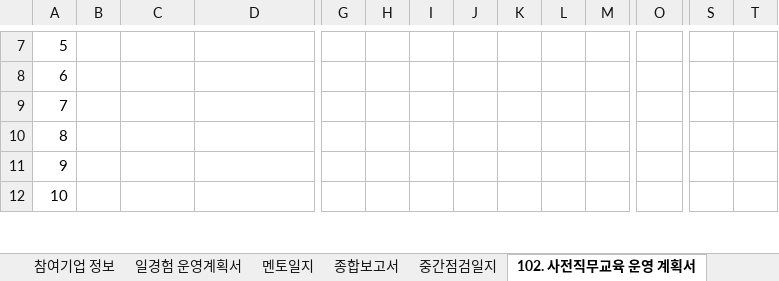
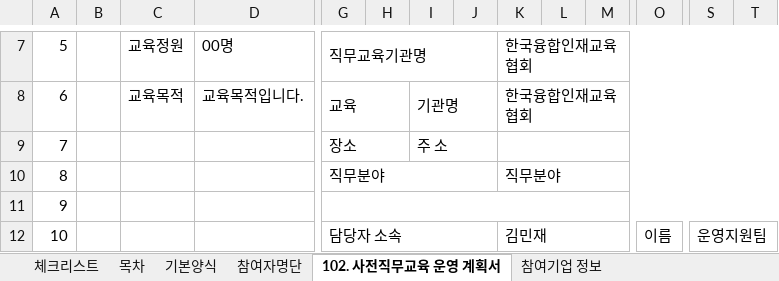
Before and after one commit to kjh5848/python_lab, an Excel workbook: 07. 한글 문서/한글 자동화_엑셀파일_kjh.xlsm, sheet 102. 사전직무교육 운영 계획서, drawn as a sheet; only a part is shown, gaps mark what is left out; values as stored, in another font and other column widths than the file's, no cell formats; charts and pictures not drawn; the diff covers the shown part only; the diff names each change by its address in the sheet, - before the commit and + after, or states it on an @@ line.

```diff
--- a/07. 한글 문서/한글 자동화_엑셀파일_kjh.xlsm (sheet 102. 사전직무교육 운영 계획서)
+++ b/07. 한글 문서/한글 자동화_엑셀파일_kjh.xlsm (sheet 102. 사전직무교육 운영 계획서)
-sheet tab: 일경험 운영계획서
-sheet tab: 멘토일지
-sheet tab: 종합보고서
-sheet tab: 중간점검일지
+sheet tab: 체크리스트
+sheet tab: 참여자명단
@@ sheet tab order changed: 체크리스트 | 목차 | 기본양식 | 참여자명단 | 102. 사전직무교육 운영 계획서 | 참여기업 정보 @@
-C7: (empty)
+C7: 교육정원
-D7: (empty)
+D7: 00명
-G7: (empty)
+G7: 직무교육기관명
+G7:J7 merged
-K7:K8: (empty)
+K7:K8: 한국융합인재교육협회
+K7:T7 merged
-C8: (empty)
+C8: 교육목적
-D8: (empty)
+D8: 교육목적입니다.
-G8: (empty)
+G8: 교육
+G8:H8 merged
-I8: (empty)
+I8: 기관명
+I8:J8 merged
+K8:T8 merged
-G9: (empty)
+G9: 장소
+G9:H9 merged
-I9: (empty)
+I9: 주 소
+I9:J9 merged
+K9:T9 merged
-G10: (empty)
+G10: 직무분야
+G10:J10 merged
-K10: (empty)
+K10: 직무분야
+K10:T10 merged
+G11:T11 merged
-G12: (empty)
+G12: 담당자 소속
+G12:J12 merged
-K12: (empty)
+K12: 김민재
+K12:N12 merged
-O12: (empty)
+O12: 이름
+O12:R12 merged
-S12: (empty)
+S12: 운영지원팀
+S12:T12 merged
```
Also changed, not shown: 58 edited cells and merged cells elsewhere in this sheet, sheet 목차, sheet 참여기업 정보, sheet 기본양식, other sheet tabs, cell formats, charts or pictures, 22 other files.
